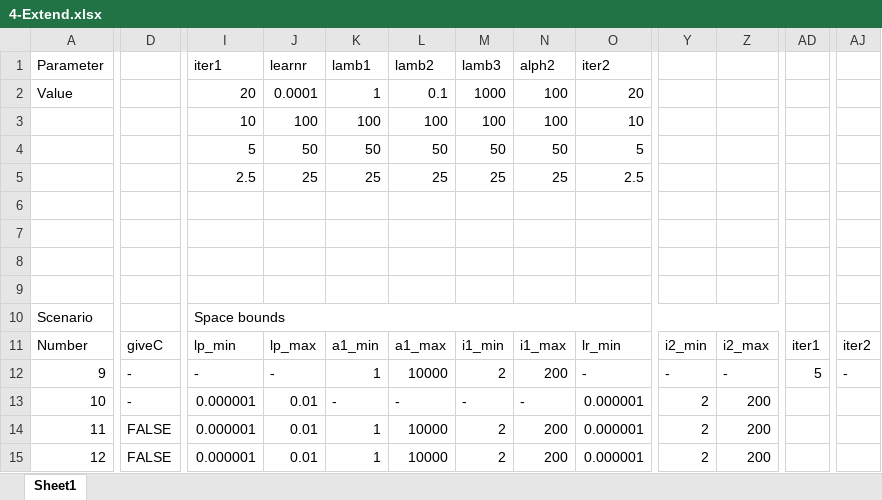
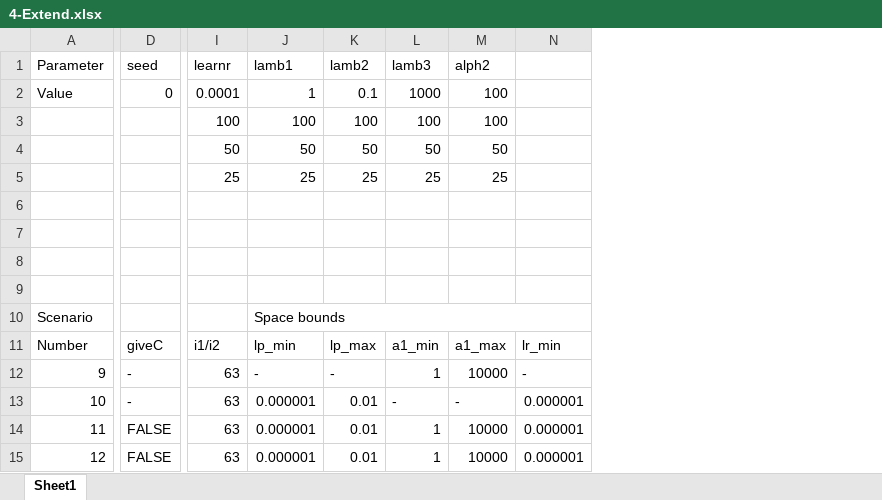
Before and after one commit to zheng-alice/Deep-Subspace-Clustering, an Excel workbook: 4-Extend.xlsx, sheet Sheet1, drawn as a sheet; only a part is shown, gaps mark what is left out; values as stored, in another font and other column widths than the file's, no cell formats; table styles not drawn; removed rows and columns are numbered as before the commit, all else as after; the diff covers the shown part only; the diff names each change by its address in the sheet, - before the commit and + after, or states it on an @@ line.

Commit message:
Reduced maxIter

```diff
--- a/4-Extend.xlsx (sheet Sheet1)
+++ b/4-Extend.xlsx (sheet Sheet1)
+column I, rows 1-15: learnr | 0.0001 | 100 | 50 | 25 |  |  |  |  |  | i1/i2 | 63 | 63 | 63 | 63
-column M, rows 1-15: lamb3 | 1000 | 100 | 50 | 25 |  |  |  |  |  | i1_min | 2 | - | 2 | 2
-column N, rows 1-15: alph2 | 100 | 100 | 50 | 25 |  |  |  |  |  | i1_max | 200 | - | 200 | 200
-column Y, rows 11-15: i2_min | - | 2 | 2 | 2
-column Z, rows 11-15: i2_max | - | 200 | 200 | 200
-column AD, rows 11-12: iter1 | 5
-column AJ, rows 11-12: iter2 | -
-D1: (empty)
+D1: seed
-J1: iter1
+J1: lamb1
-K1: learnr
+K1: lamb2
-L1: lamb1
+L1: lamb3
-M1: lamb2
+M1: alph2
-N1: iter2
+N1: (empty)
-D2: (empty)
+D2: 0
-J2: 20
+J2: 1
-K2: 0.0001
+K2: 0.1
-L2: 1
+L2: 1000
-M2: 0.1
+M2: 100
-N2: 20
+N2: (empty)
-J3: 10
+J3: 100
-N3: 10
+N3: (empty)
-J4: 5
+J4: 50
-N4: 5
+N4: (empty)
-J5: 2.5
+J5: 25
-N5: 2.5
+N5: (empty)
```
Also changed, not shown: 1 edited cell and merged cells elsewhere in this sheet, cell formats, formulas that keep their value, 3-Optimize.xlsx, 1 other file.
